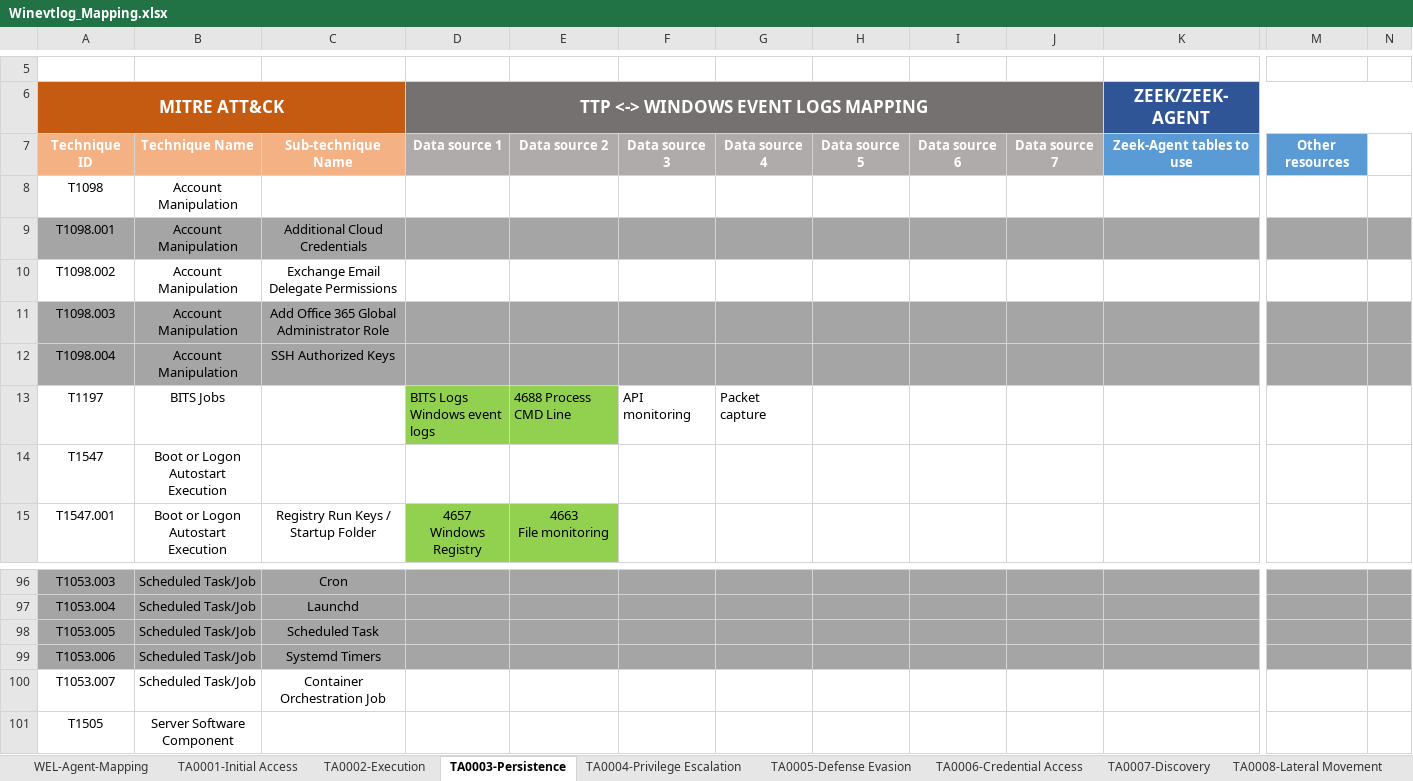
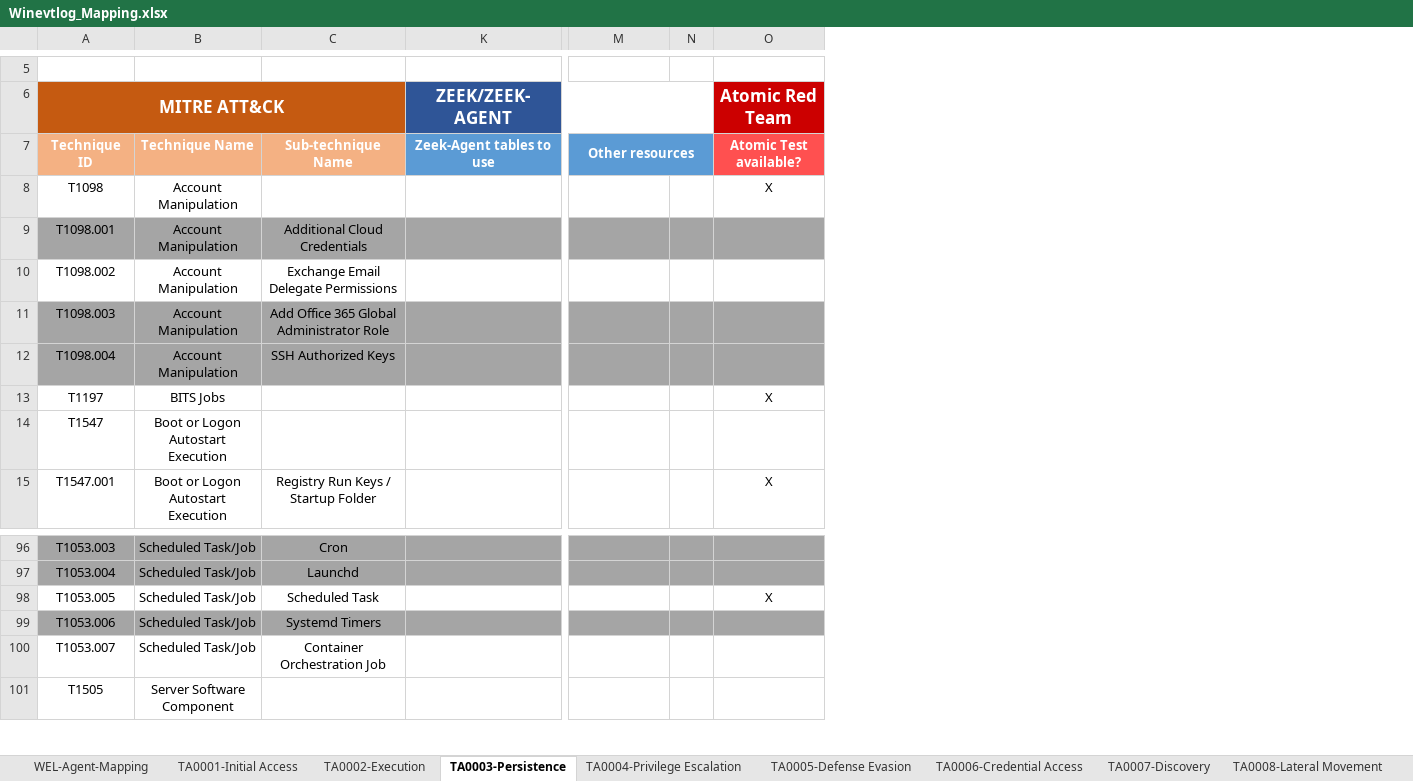
Before and after one commit to JoSeiler/zeek-agent, an Excel workbook: mitre_ttp_mapping/Winevtlog_Mapping.xlsx, sheet TA0003-Persistence, drawn as a sheet; only a part is shown, gaps mark what is left out; values as stored, in another font and other column widths than the file's, no borders; removed rows and columns are numbered as before the commit, all else as after; ↵ is a line break in a cell; the diff covers the shown part only; the diff names each change by its address in the sheet, - before the commit and + after, or states it on an @@ line.

Commit message:
Added atomic red team coverage

```diff
--- a/mitre_ttp_mapping/Winevtlog_Mapping.xlsx (sheet TA0003-Persistence)
+++ b/mitre_ttp_mapping/Winevtlog_Mapping.xlsx (sheet TA0003-Persistence)
@@ column D hidden, rows 6-15: TTP <-> WINDOWS EVENT LOGS MAPPING | Data source 1 |  |  |  |  |  | BITS Logs ↵ Windows event logs |  | 4657 ↵ Windows Registry @@
@@ column E hidden, rows 7-15: Data source 2 |  |  |  |  |  | 4688 Process CMD Line |  | 4663 ↵ File monitoring @@
@@ column F hidden, rows 7-13: Data source 3 |  |  |  |  |  | API monitoring @@
@@ column G hidden, rows 7-13: Data source 4 |  |  |  |  |  | Packet capture @@
@@ column H hidden, row 7: Data source 5 @@
@@ column I hidden, row 7: Data source 6 @@
@@ column J hidden, row 7: Data source 7 @@
+column O (Atomic Red Team), rows 7-15: Atomic Test available? | X |  |  |  |  | X |  | X; row 98: X
+M7:N7 merged
-N7 fill: none
+N7 fill: #5B9BD5
-A98:C98 fill: #A5A5A5
+A98:C98 fill: none
-K98:N98 fill: #A5A5A5
+K98:N98 fill: none
```
Also changed, not shown: cell formats elsewhere in this sheet, sheet TA0004-Privilege Escalation, sheet TA0005-Defense Evasion, sheet TA0009-Collection, sheet TA0006-Credential Access, sheet TA0007-Discovery, sheet TA0011-C2, 5 more sheets.
